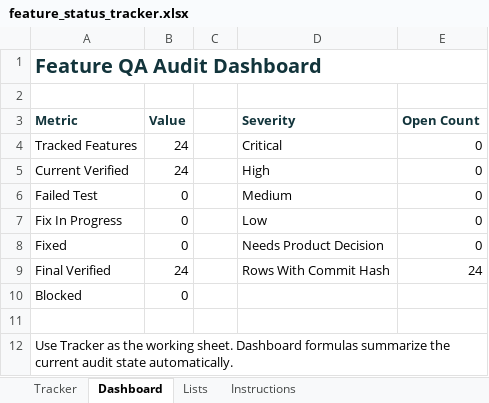
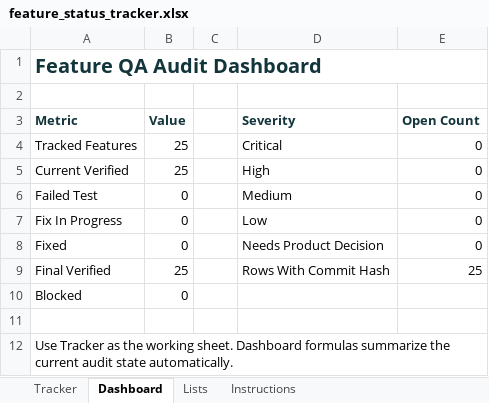
Before and after one commit to aitrailblazer/deltasignal-atlas-7, an Excel workbook: feature_status_tracker.xlsx, sheet Dashboard, drawn as a sheet; values as stored, in another font and other column widths than the file's, no borders; the diff names each change by its address in the sheet, - before the commit and + after, or states it on an @@ line.

```diff
--- a/feature_status_tracker.xlsx (sheet Dashboard)
+++ b/feature_status_tracker.xlsx (sheet Dashboard)
-B4:B5 (Value): 24
+B4:B5 (Value): 25
-B9 (Value): 24
+B9 (Value): 25
-E9 (Open Count): 24
+E9 (Open Count): 25
```
Also changed, not shown: sheet Tracker, 2 other files.
